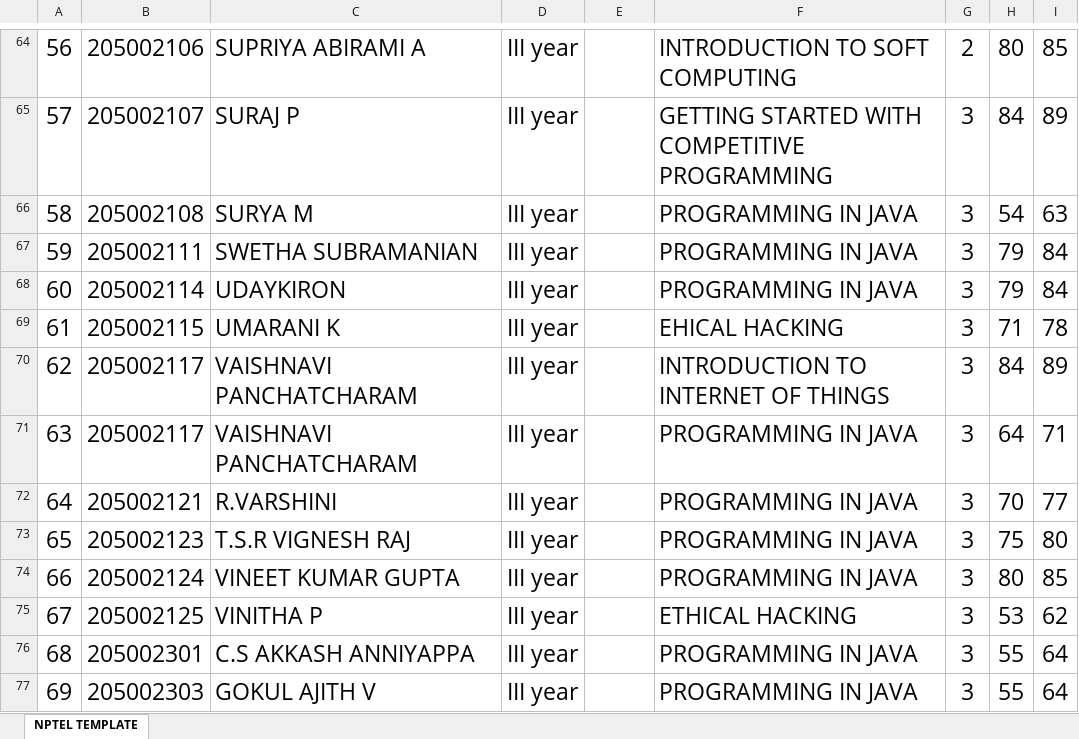
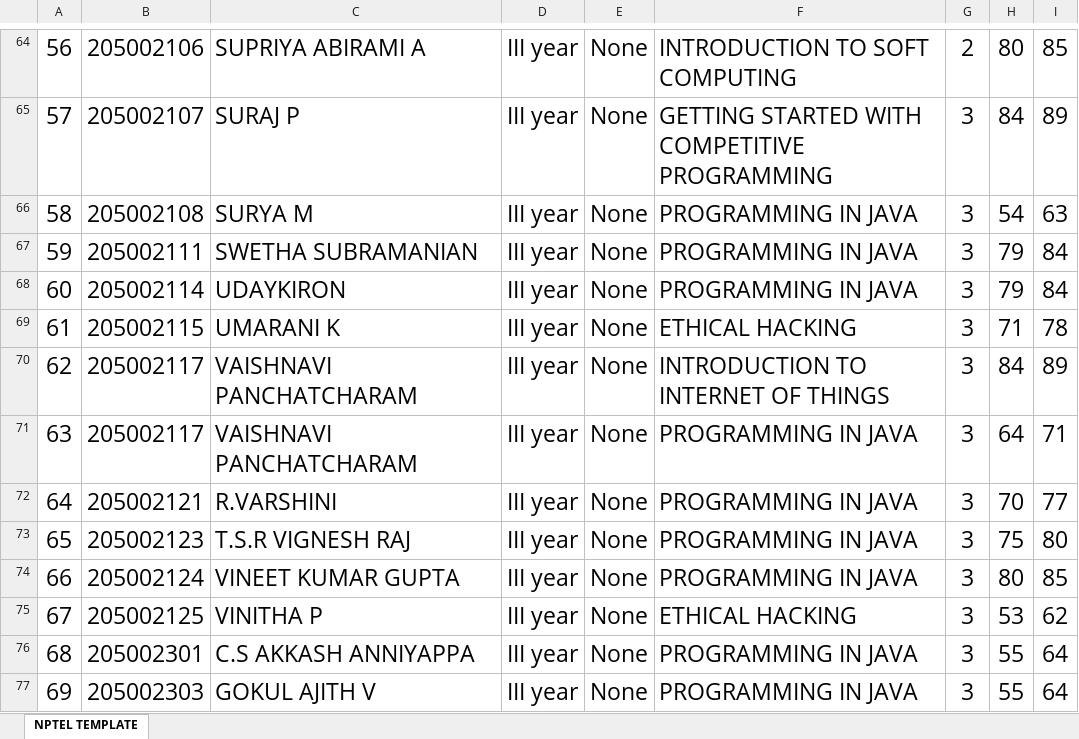
Before and after one commit to iamnithyaramesh/Student_Information_Management_System, an Excel workbook: NPTEL course-format_IT_Even sem_AY2022-2023.xlsx, sheet NPTEL TEMPLATE, drawn as a sheet; only a part is shown, gaps mark what is left out; values as stored, in another font and other column widths than the file's, no borders; the diff covers the shown part only; the diff names each change by its address in the sheet, - before the commit and + after, or states it on an @@ line.

```diff
--- a/NPTEL course-format_IT_Even sem_AY2022-2023.xlsx (sheet NPTEL TEMPLATE)
+++ b/NPTEL course-format_IT_Even sem_AY2022-2023.xlsx (sheet NPTEL TEMPLATE)
-E64:E77: (empty)
+E64:E77: None
-F69: EHICAL HACKING
+F69: ETHICAL HACKING
```
Also changed, not shown: 1 added row, 1 removed row and 121 edited cells elsewhere in this sheet, 22 other files.
